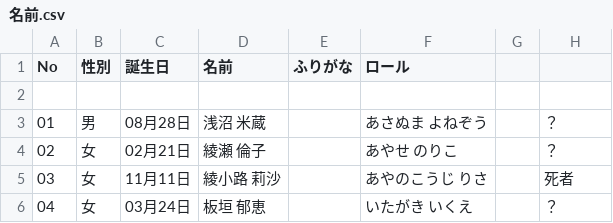
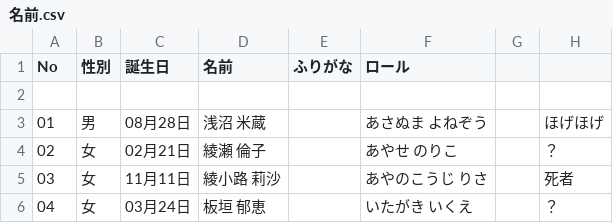
Before and after one commit to haguretti/test, a CSV file: 名前.csv, drawn as a sheet; only a part is shown.

Commit message:
ほげほげ

```diff
--- a/名前.csv
+++ b/名前.csv
@@ -2,3 +2,3 @@
 
-01,男,08月28日,浅沼 米蔵,,あさぬま よねぞう,,？
+01,男,08月28日,浅沼 米蔵,,あさぬま よねぞう,,ほげほげ
 02,女,02月21日,綾瀬 倫子,,あやせ のりこ,,？
```
